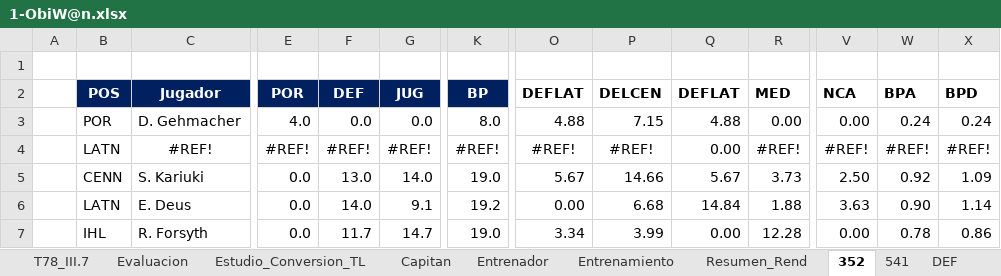
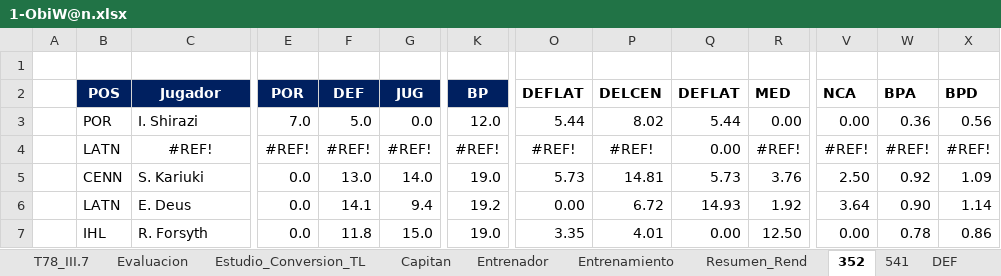
Before and after one commit to uny11/HI, an Excel workbook: projects/current/hattrick/1-ObiW@n.xlsx, sheet 352, drawn as a sheet; only a part is shown, gaps mark what is left out; values as stored, in another font and other column widths than the file's, no borders; conditional formats not drawn; the diff covers the shown part only; the diff names each change by its address in the sheet, - before the commit and + after, or states it on an @@ line.

```diff
--- a/projects/current/hattrick/1-ObiW@n.xlsx (sheet 352)
+++ b/projects/current/hattrick/1-ObiW@n.xlsx (sheet 352)
-C3 (Jugador): D. Gehmacher
+C3 (Jugador): I. Shirazi
-E3 (POR): 4.0
+E3 (POR): 7.0
-F3 (DEF): 0.0
+F3 (DEF): 5.0
-K3 (BP): 8.0
+K3 (BP): 12.0
-O3 (DEFLAT): 4.88
+O3 (DEFLAT): 5.44
-P3 (DELCEN): 7.15
+P3 (DELCEN): 8.02
-Q3 (DEFLAT): 4.88
+Q3 (DEFLAT): 5.44
-W3 (BPA): 0.24
+W3 (BPA): 0.36
-X3 (BPD): 0.24
+X3 (BPD): 0.56
-O5 (DEFLAT): 5.67
+O5 (DEFLAT): 5.73
-P5 (DELCEN): 14.66
+P5 (DELCEN): 14.81
-Q5 (DEFLAT): 5.67
+Q5 (DEFLAT): 5.73
-R5 (MED): 3.73
+R5 (MED): 3.76
-F6 (DEF): 14.0
+F6 (DEF): 14.1
-G6 (JUG): 9.1
+G6 (JUG): 9.4
-P6 (DELCEN): 6.68
+P6 (DELCEN): 6.72
-Q6 (DEFLAT): 14.84
+Q6 (DEFLAT): 14.93
-R6 (MED): 1.88
+R6 (MED): 1.92
-V6 (NCA): 3.63
+V6 (NCA): 3.64
-F7 (DEF): 11.7
+F7 (DEF): 11.8
-G7 (JUG): 14.7
+G7 (JUG): 15.0
-O7 (DEFLAT): 3.34
+O7 (DEFLAT): 3.35
-P7 (DELCEN): 3.99
+P7 (DELCEN): 4.01
-R7 (MED): 12.28
+R7 (MED): 12.50
```
Also changed, not shown: 1 added row, 1 removed row and 31 edited cells elsewhere in this sheet, sheet Evaluacion, sheet El Desierto de Tattoine, sheet PLANTILLA, sheet Hall_of_Fame, sheet Entrenamiento, sheet Calculadora_Tactica, 11 more sheets, other sheet tabs, formulas that keep their value, projects/current/hattrick/1-V@der.xlsx, projects/current/hattrick/4-SimuladorPartidos.xlsx, 7 other files.
